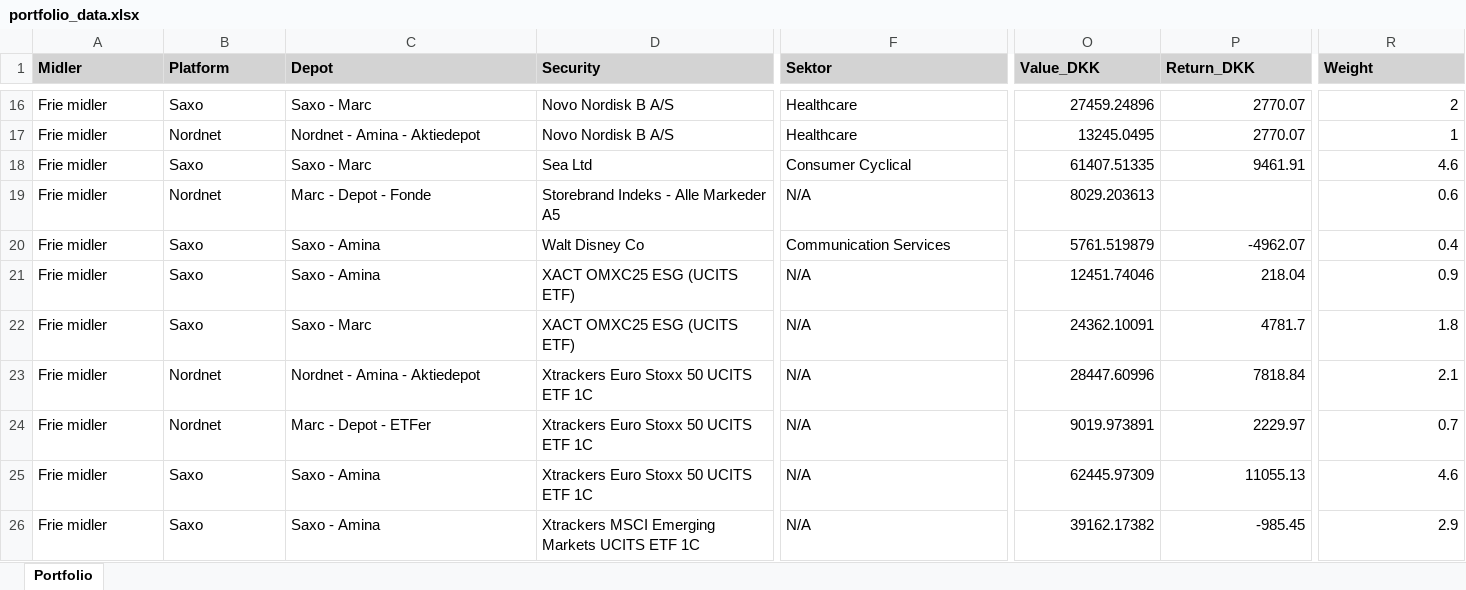
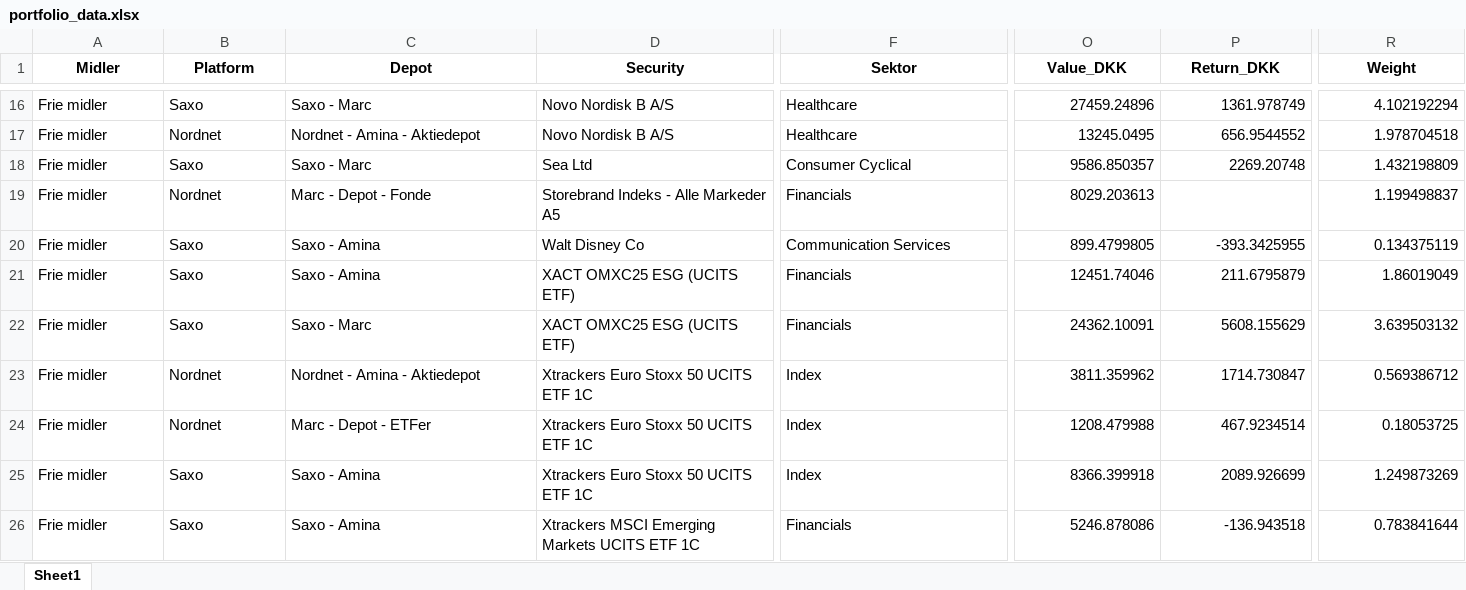
Before and after one commit to MarcHansen95/portfolio_overview, an Excel workbook: portfolio_data.xlsx, sheet Sheet1, drawn as a sheet; only a part is shown, gaps mark what is left out; values as stored, in another font and other column widths than the file's, no borders; the diff covers the shown part only; the diff names each change by its address in the sheet, - before the commit and + after, or states it on an @@ line.

```diff
--- a/portfolio_data.xlsx (sheet Sheet1)
+++ b/portfolio_data.xlsx (sheet Sheet1)
-sheet tab: Portfolio
+sheet tab: Sheet1
@@ A1:R1 fill: #D3D3D3 → none, alignment: left → center @@
-P16 (Return_DKK): 2770.07
+P16 (Return_DKK): 1361.978749
-R16 (Weight): 2
+R16 (Weight): 4.102192294
-P17 (Return_DKK): 2770.07
+P17 (Return_DKK): 656.9544552
-R17 (Weight): 1
+R17 (Weight): 1.978704518
-O18 (Value_DKK): 61407.51335
+O18 (Value_DKK): 9586.850357
-P18 (Return_DKK): 9461.91
+P18 (Return_DKK): 2269.20748
-R18 (Weight): 4.6
+R18 (Weight): 1.432198809
-F19 (Sektor): N/A
+F19 (Sektor): Financials
-R19 (Weight): 0.6
+R19 (Weight): 1.199498837
-O20 (Value_DKK): 5761.519879
+O20 (Value_DKK): 899.4799805
-P20 (Return_DKK): -4962.07
+P20 (Return_DKK): -393.3425955
-R20 (Weight): 0.4
+R20 (Weight): 0.134375119
-F21:F22 (Sektor): N/A
+F21:F22 (Sektor): Financials
-P21 (Return_DKK): 218.04
+P21 (Return_DKK): 211.6795879
-R21 (Weight): 0.9
+R21 (Weight): 1.86019049
-P22 (Return_DKK): 4781.7
+P22 (Return_DKK): 5608.155629
-R22 (Weight): 1.8
+R22 (Weight): 3.639503132
-F23:F25 (Sektor): N/A
+F23:F25 (Sektor): Index
-O23 (Value_DKK): 28447.60996
+O23 (Value_DKK): 3811.359962
-P23 (Return_DKK): 7818.84
+P23 (Return_DKK): 1714.730847
-R23 (Weight): 2.1
+R23 (Weight): 0.569386712
-O24 (Value_DKK): 9019.973891
+O24 (Value_DKK): 1208.479988
-P24 (Return_DKK): 2229.97
+P24 (Return_DKK): 467.9234514
-R24 (Weight): 0.7
+R24 (Weight): 0.18053725
-O25 (Value_DKK): 62445.97309
+O25 (Value_DKK): 8366.399918
-P25 (Return_DKK): 11055.13
+P25 (Return_DKK): 2089.926699
-R25 (Weight): 4.6
+R25 (Weight): 1.249873269
-F26 (Sektor): N/A
+F26 (Sektor): Financials
-O26 (Value_DKK): 39162.17382
+O26 (Value_DKK): 5246.878086
-P26 (Return_DKK): -985.45
+P26 (Return_DKK): -136.943518
-R26 (Weight): 2.9
+R26 (Weight): 0.783841644
```
Also changed, not shown: 89 edited cells and cell formats elsewhere in this sheet, 5 other files.
